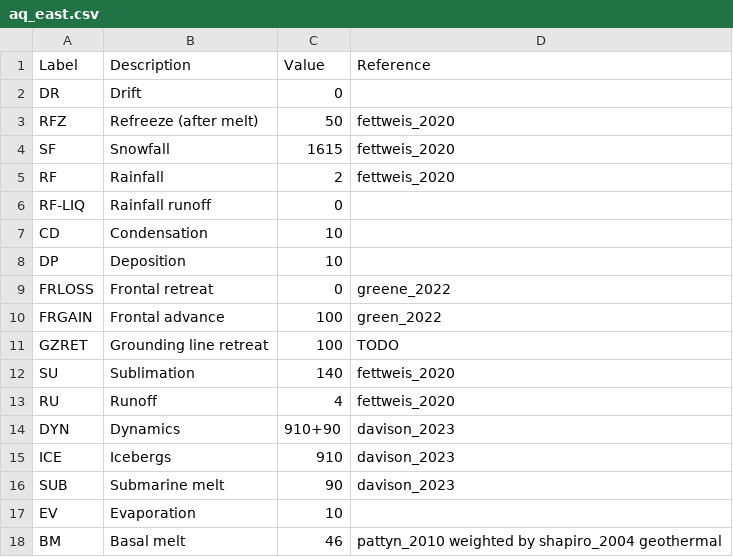
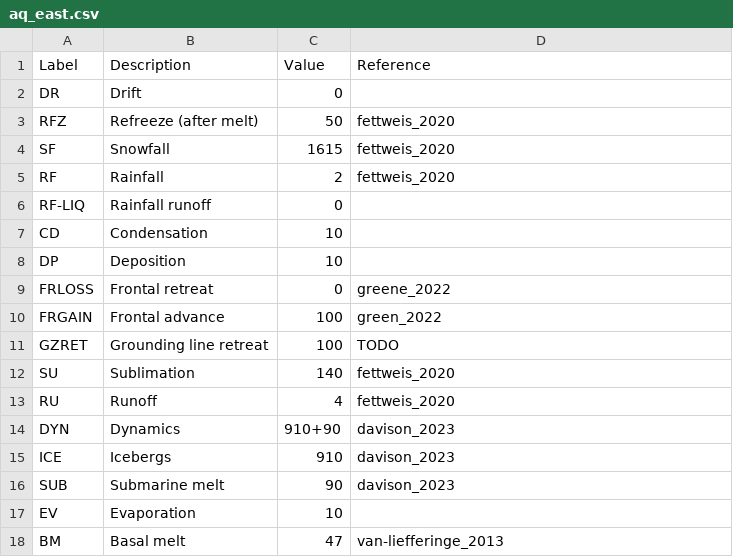
Before and after one commit to mankoff/sankey, a CSV file: dat/aq_east.csv, drawn as a sheet.

```diff
--- a/dat/aq_east.csv
+++ b/dat/aq_east.csv
@@ -17,2 +17,2 @@ SUB,Submarine melt,90,davison_2023
 EV,Evaporation,10,
-BM,Basal melt,46,pattyn_2010 weighted by shapiro_2004 geothermal
+BM,Basal melt,47,van-liefferinge_2013
```
Also changed, not shown: dat/aq_baseline.csv, dat/aq_peninsula.csv, 4 other files.
